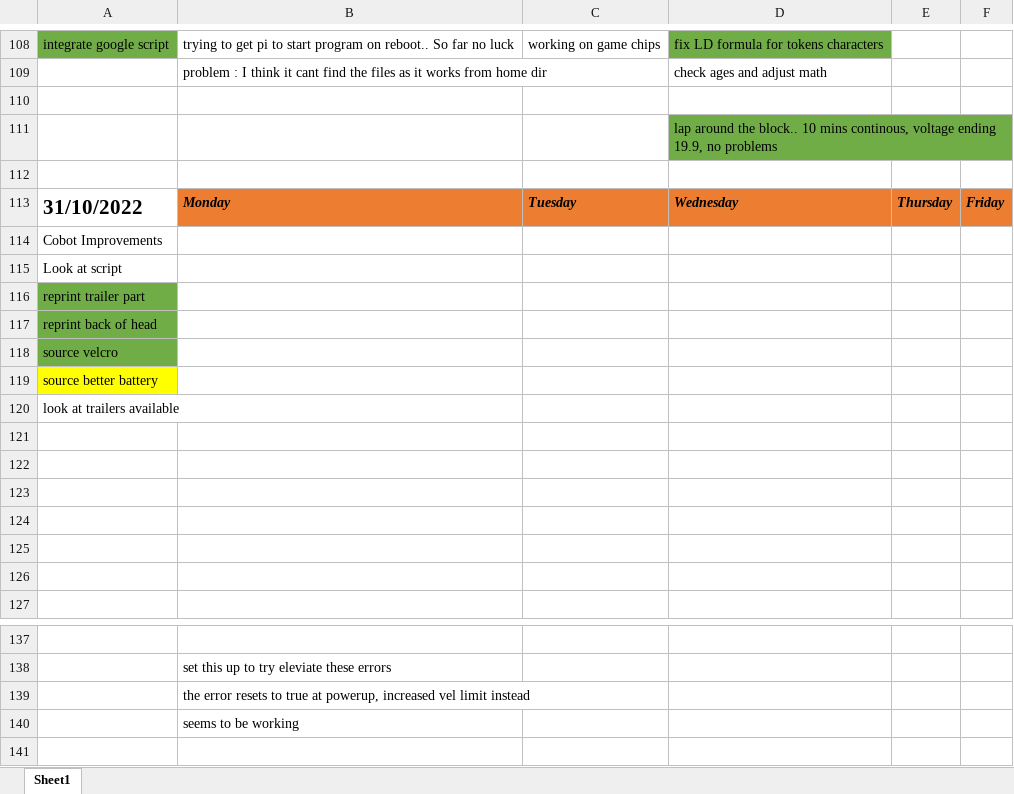
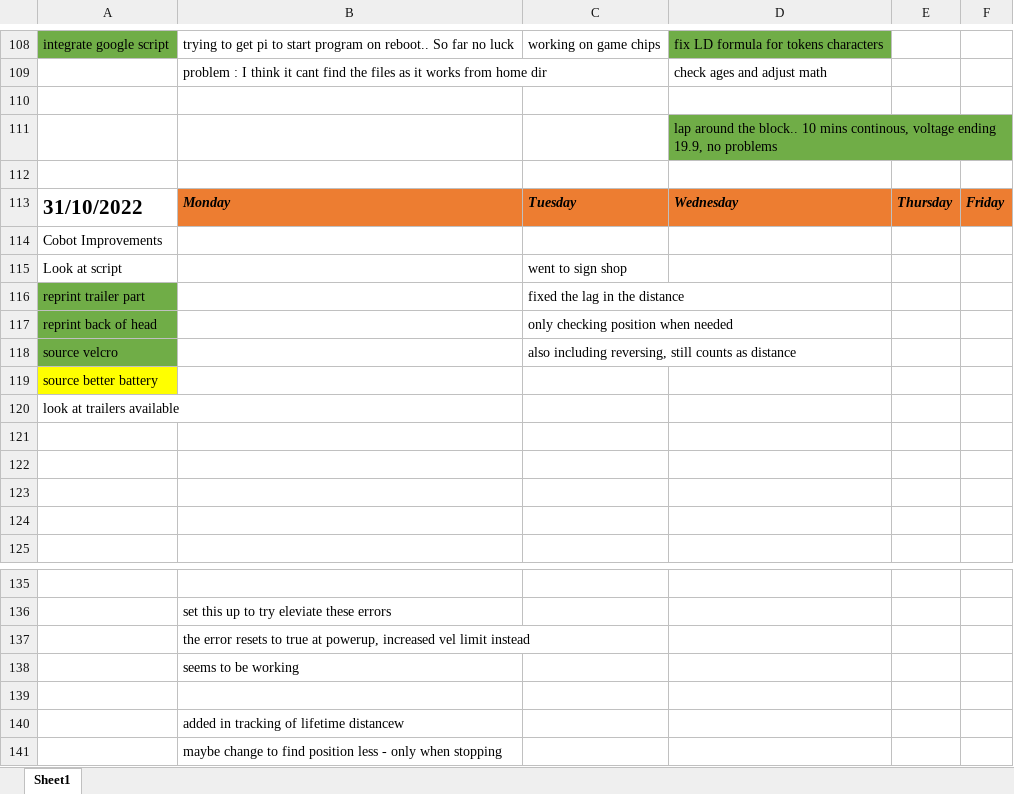
Before and after one commit to DaisyAdelaide/gitcobot, an Excel workbook: version1.0/Docs/Book1.xlsx, sheet Sheet1, drawn as a sheet; only a part is shown, gaps mark what is left out; values as stored, in another font and other column widths than the file's, no borders; charts and pictures not drawn; removed rows and columns are numbered as before the commit, all else as after; the diff names each change by its address in the sheet, - before the commit and + after, or states it on an @@ line.

Commit message:
optimising distance travelled

```diff
--- a/version1.0/Docs/Book1.xlsx (sheet Sheet1)
+++ b/version1.0/Docs/Book1.xlsx (sheet Sheet1)
-C115: (empty)
+C115: went to sign shop
-C116: (empty)
+C116: fixed the lag in the distance
-C117: (empty)
+C117: only checking position when needed
-C118: (empty)
+C118: also including reversing, still counts as distance
-row 121: (empty)
-row 122: (empty)
+row 139: (empty)
+row 140:  | added in tracking of lifetime distancew
+row 141:  | maybe change to find position less - only when stopping
```
Also changed, not shown: charts or pictures, 2 other files.
